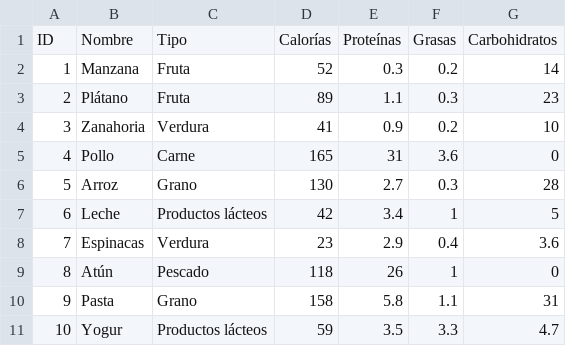
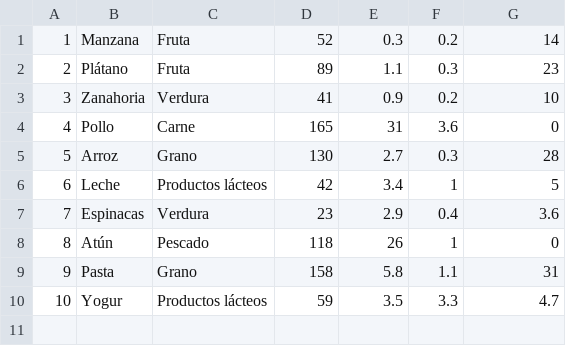
Before and after one commit to Joseman2000LR/Programacion, a CSV file: Unidad_5/Tareas/tarea5/src/main/resources/alimentos.csv, drawn as a sheet.

```diff
--- a/Unidad_5/Tareas/tarea5/src/main/resources/alimentos.csv
+++ b/Unidad_5/Tareas/tarea5/src/main/resources/alimentos.csv
@@ -1,2 +1 @@
-ID,Nombre,Tipo,Calorías,Proteínas,Grasas,Carbohidratos
 1,Manzana,Fruta,52,0.3,0.2,14
```
Also changed, not shown: 28 other files.
